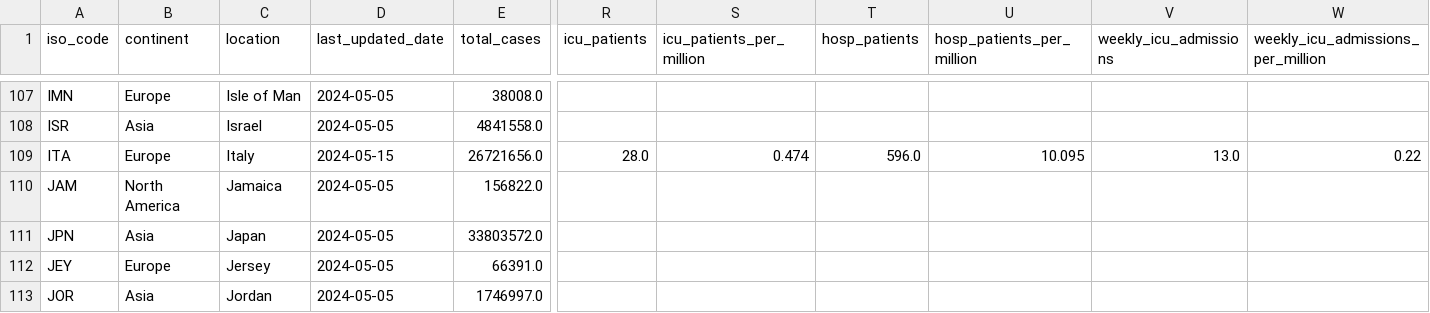
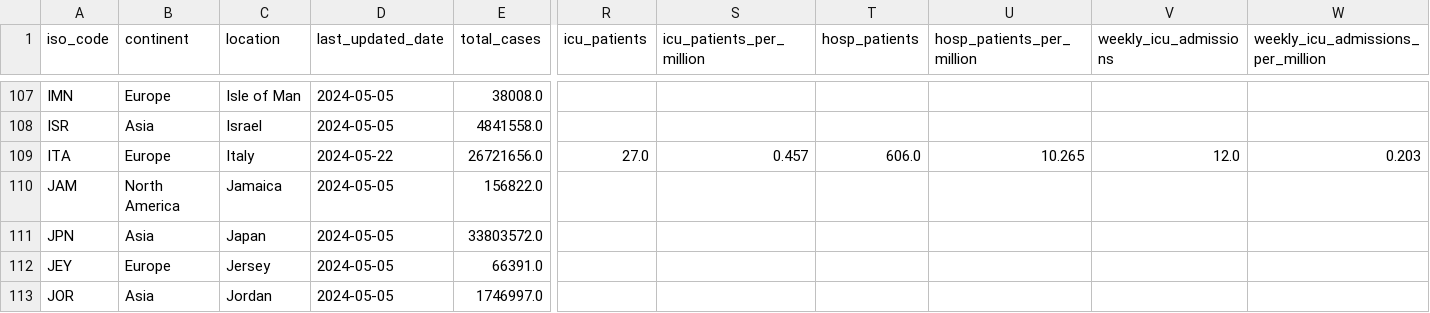
Before and after one commit to lesterholy/covid-19-data, a CSV file: public/data/latest/owid-covid-latest.csv, drawn as a sheet; only a part is shown, gaps mark what is left out; the diff names each change by its address in the sheet, - before the commit and + after, or states it on an @@ line.

Commit message:
data(megafile): automated update

```diff
--- a/public/data/latest/owid-covid-latest.csv
+++ b/public/data/latest/owid-covid-latest.csv
-D109 (last_updated_date): 2024-05-15
+D109 (last_updated_date): 2024-05-22
-R109 (icu_patients): 28.0
+R109 (icu_patients): 27.0
-S109 (icu_patients_per_million): 0.474
+S109 (icu_patients_per_million): 0.457
-T109 (hosp_patients): 596.0
+T109 (hosp_patients): 606.0
-U109 (hosp_patients_per_million): 10.095
+U109 (hosp_patients_per_million): 10.265
-V109 (weekly_icu_admissions): 13.0
+V109 (weekly_icu_admissions): 12.0
-W109: 0.22
+W109: 0.203
```
Also changed, not shown: 6 other files.
